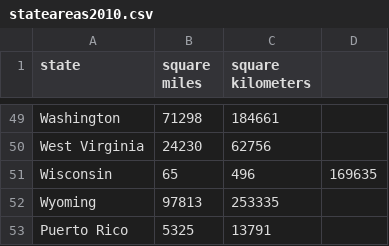
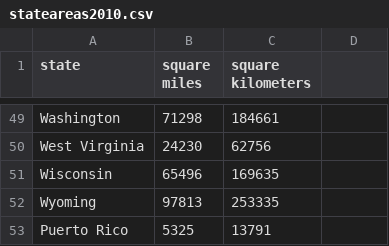
Before and after one commit to bwsi-remote-sensing-2021/group3_pandasproject, a CSV file: stateareas2010.csv, drawn as a sheet; only a part is shown, gaps mark what is left out.

Commit message:
update state areas

```diff
--- a/stateareas2010.csv
+++ b/stateareas2010.csv
@@ -50,3 +50,3 @@ Washington,71298,184661
 West Virginia,24230,62756
-Wisconsin,65,496,169635
+Wisconsin,65496,169635
 Wyoming,97813,253335
```
